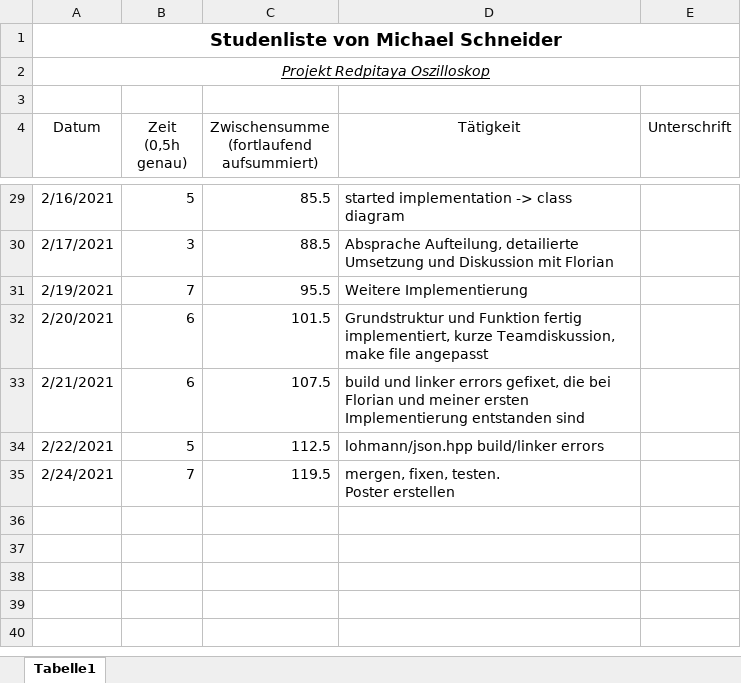
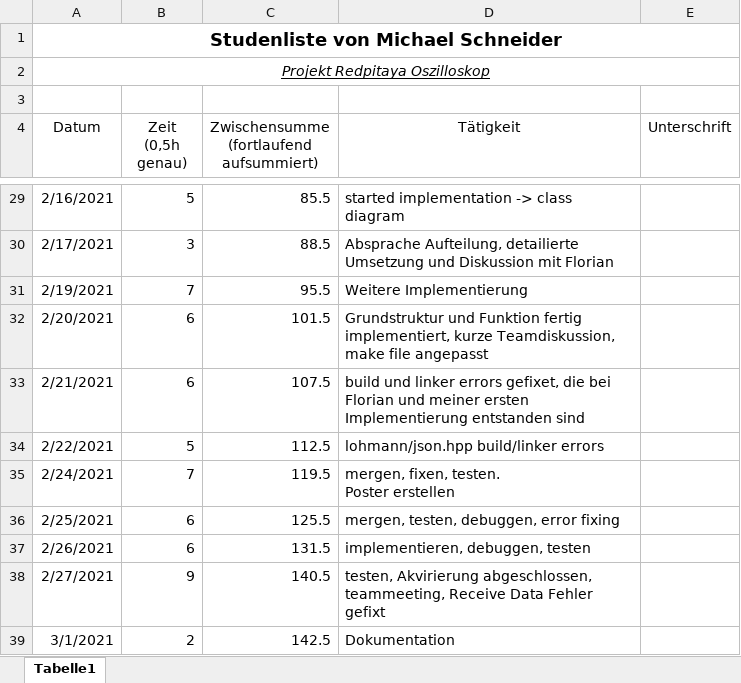
Before and after one commit to cSharpler2946/HSP-RPOSC-Redpitaya-Oszilloskop, an Excel workbook: stundenlisten/Stundenliste-MichaelSchneider.xlsx, sheet Tabelle1, drawn as a sheet; only a part is shown, gaps mark what is left out; values as stored, in another font and other column widths than the file's, no borders; the diff names each change by its address in the sheet, - before the commit and + after, or states it on an @@ line.

```diff
--- a/stundenlisten/Stundenliste-MichaelSchneider.xlsx (sheet Tabelle1)
+++ b/stundenlisten/Stundenliste-MichaelSchneider.xlsx (sheet Tabelle1)
+row 36: 2/25/2021 | 6 | 125.5 | mergen, testen, debuggen, error fixing
+row 37: 2/26/2021 | 6 | 131.5 | implementieren, debuggen, testen
+row 38: 2/27/2021 | 9 | 140.5 | testen, Akvirierung abgeschlossen, teammeeting, Receive Data Fehler gefixt
+row 39: 3/1/2021 | 2 | 142.5 | Dokumentation
```
Also changed, not shown: 3 other files.
